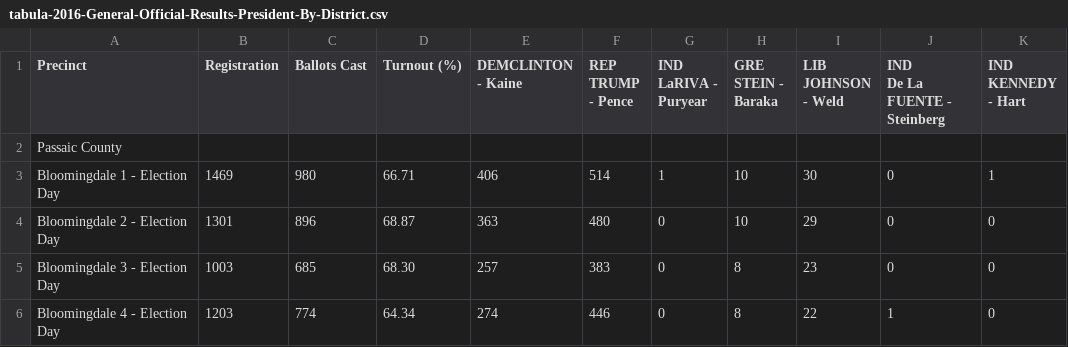
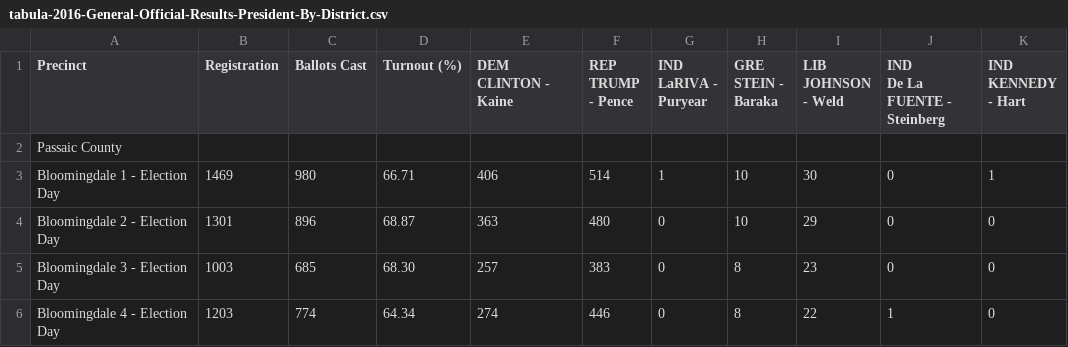
Before and after one commit to openelections/openelections-sources-nj, a CSV file: 2016/Passaic/tabula-2016-General-Official-Results-President-By-District.csv, drawn as a sheet; only a part is shown; ↵ is a line break in a cell; the diff names each change by its address in the sheet, - before the commit and + after, or states it on an @@ line.

```diff
--- a/2016/Passaic/tabula-2016-General-Official-Results-President-By-District.csv
+++ b/2016/Passaic/tabula-2016-General-Official-Results-President-By-District.csv
-E1: DEMCLINTON - Kaine
+E1: DEM ↵ CLINTON - Kaine
```
Also changed, not shown: 2016/Passaic/tabula-2016-General-Official-Results-House11-By-District.csv, 2016/Passaic/tabula-2016-General-Official-Results-House5-By-District.csv, 1 other file.
